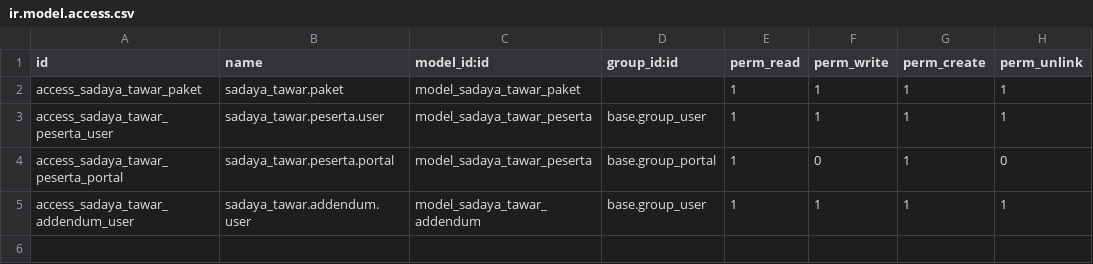
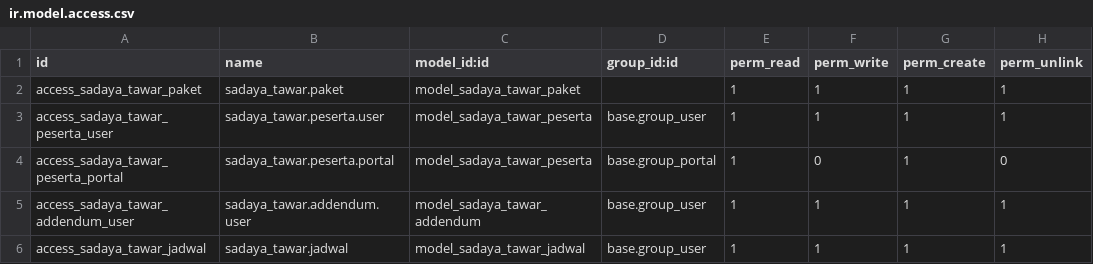
Before and after one commit to incognieto/sadaya-polban-odoo, a CSV file: custom_addons/sadaya_tawar/security/ir.model.access.csv, drawn as a sheet.

Commit message:
fix: perbaiki transisi paket RUP dari Sadaya Rancang ke Sadaya Tawar
Memperbaiki proses transisi data dari modul Sadaya Rancang ke Sadaya Tawar.

Perubahan yang dilakukan:
- Memastikan paket RUP yang telah disahkan dapat diteruskan ke Sadaya Tawar.
- Menyesuaikan hak akses dan workflow agar proses publikasi berjalan dengan benar.
- Memperbaiki kendala yang menyebabkan paket tidak muncul pada modul Sadaya Tawar setelah RUP disahkan.

Dampak:
- Paket pengadaan yang telah menjadi RUP aktif dapat diproses pada tahap berikutnya di Sadaya Tawar sesuai alur bisnis Sadaya.

```diff
--- a/custom_addons/sadaya_tawar/security/ir.model.access.csv
+++ b/custom_addons/sadaya_tawar/security/ir.model.access.csv
@@ -5 +5,2 @@ access_sadaya_tawar_peserta_portal,sadaya_tawar.peserta.portal,model_sadaya_tawa
 access_sadaya_tawar_addendum_user,sadaya_tawar.addendum.user,model_sadaya_tawar_addendum,base.group_user,1,1,1,1
+access_sadaya_tawar_jadwal,sadaya_tawar.jadwal,model_sadaya_tawar_jadwal,base.group_user,1,1,1,1
```
Also changed, not shown: 5 other files.
